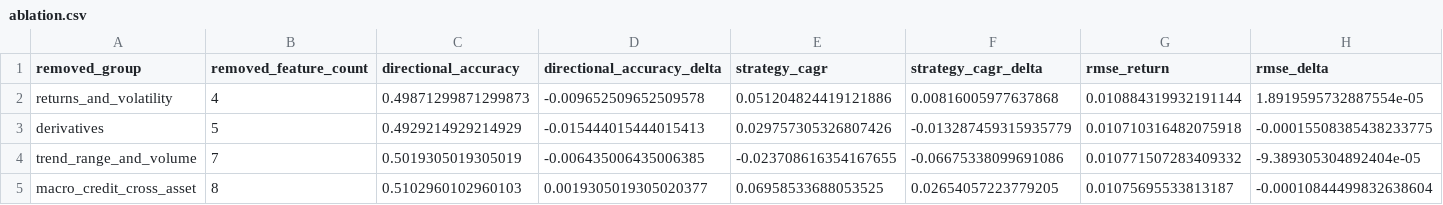
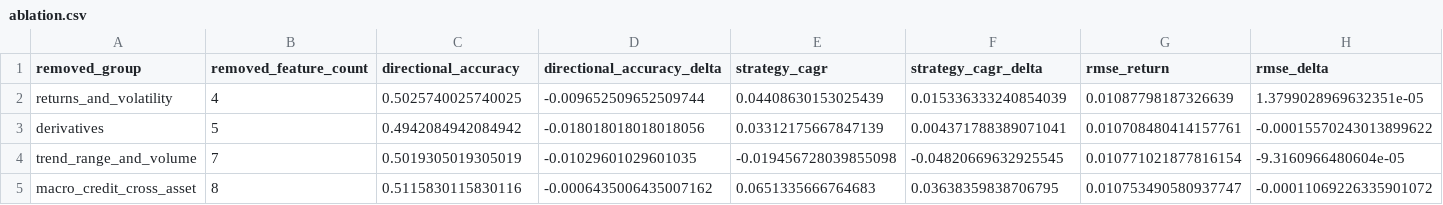
Before and after one commit to rbarrios815/rfup-public-market-signal-lab, a CSV file: docs/data/ablation.csv, drawn as a sheet.

```diff
--- a/docs/data/ablation.csv
+++ b/docs/data/ablation.csv
@@ -1,5 +1,5 @@
 removed_group,removed_feature_count,directional_accuracy,directional_accuracy_delta,strategy_cagr,strategy_cagr_delta,rmse_return,rmse_delta
-returns_and_volatility,4,0.49871299871299873,-0.009652509652509578,0.051204824419121886,0.00816005977637868,0.010884319932191144,1.8919595732887554e-05
-derivatives,5,0.4929214929214929,-0.015444015444015413,0.029757305326807426,-0.013287459315935779,0.010710316482075918,-0.00015508385438233775
-trend_range_and_volume,7,0.5019305019305019,-0.006435006435006385,-0.023708616354167655,-0.06675338099691086,0.010771507283409332,-9.389305304892404e-05
-macro_credit_cross_asset,8,0.5102960102960103,0.0019305019305020377,0.06958533688053525,0.02654057223779205,0.01075695533813187,-0.00010844499832638604
+returns_and_volatility,4,0.5025740025740025,-0.009652509652509744,0.04408630153025439,0.015336333240854039,0.01087798187326639,1.3799028969632351e-05
+derivatives,5,0.4942084942084942,-0.018018018018018056,0.03312175667847139,0.004371788389071041,0.010708480414157761,-0.00015570243013899622
+trend_range_and_volume,7,0.5019305019305019,-0.01029601029601035,-0.019456728039855098,-0.04820669632925545,0.010771021877816154,-9.3160966480604e-05
+macro_credit_cross_asset,8,0.5115830115830116,-0.0006435006435007162,0.0651335666764683,0.03638359838706795,0.010753490580937747,-0.00011069226335901072
```
Also changed, not shown: docs/data/backtest.csv, docs/data/benchmarks.csv, 5 other files.
